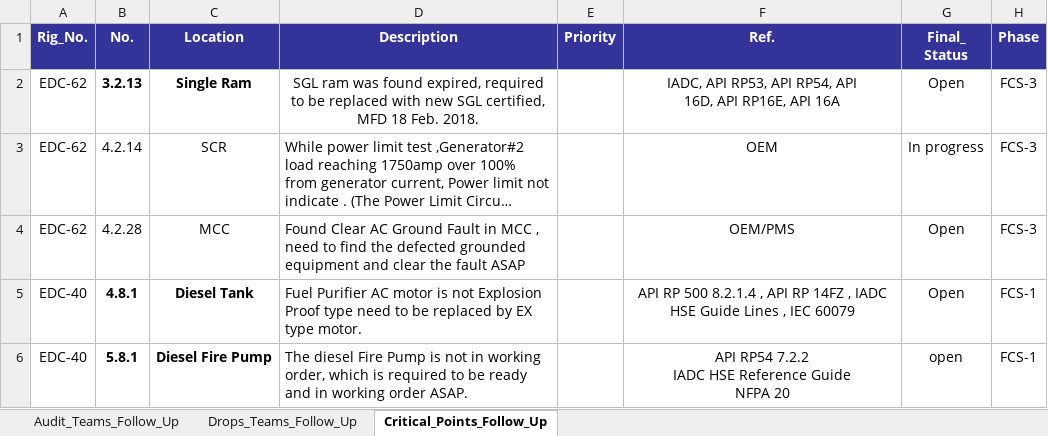
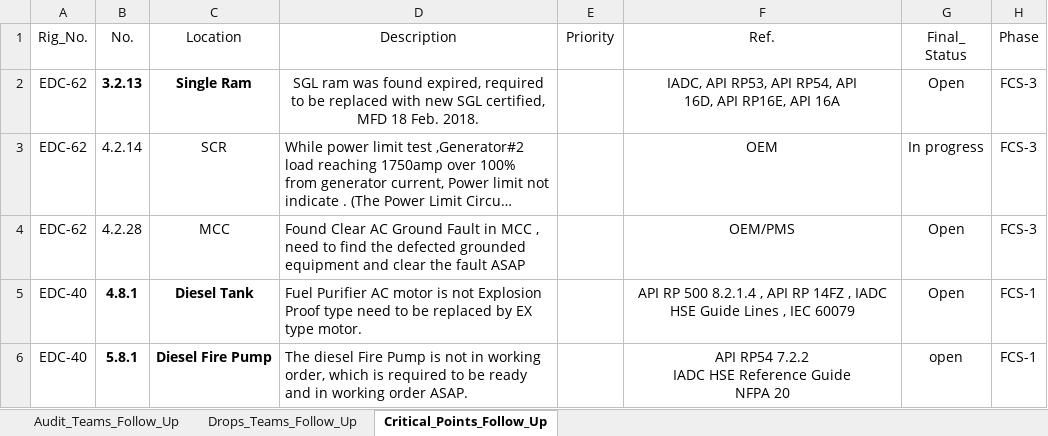
Before and after one commit to abdallahzaghloul/KPC_Follow_Up, an Excel workbook: Client_EPIS_Daily_Progress.xlsx, sheet Critical_Points_Follow_Up, drawn as a sheet; long unchanged cells end in …; values as stored, in another font and other column widths than the file's, no borders; conditional formats not drawn; the diff names each change by its address in the sheet, - before the commit and + after, or states it on an @@ line.

Commit message:
Add files via upload

```diff
--- a/Client_EPIS_Daily_Progress.xlsx (sheet Critical_Points_Follow_Up)
+++ b/Client_EPIS_Daily_Progress.xlsx (sheet Critical_Points_Follow_Up)
@@ A1:H1 fill: #333399 → none, bold: on → off, text colour: #FFFFFF → black @@
```
